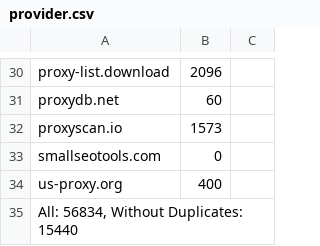
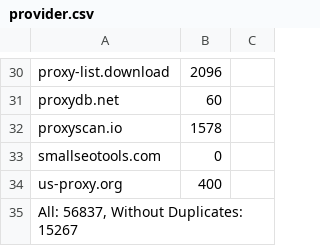
Before and after one commit to tahaluindo/Free-Proxies, a CSV file: proxies/provider.csv, drawn as a sheet; only a part is shown, gaps mark what is left out; the diff covers the shown part only.

```diff
--- a/proxies/provider.csv
+++ b/proxies/provider.csv
@@ -31,5 +31,5 @@ proxy-list.download;2096
 proxydb.net;60
-proxyscan.io;1573
+proxyscan.io;1578
 smallseotools.com;0
 us-proxy.org;400
-All: 56834, Without Duplicates: 15440
+All: 56837, Without Duplicates: 15267
```
Also changed, not shown: 16 edited cells elsewhere in this file, proxies/excluded.csv, proxies/misconfigured.csv, 16 other files.
